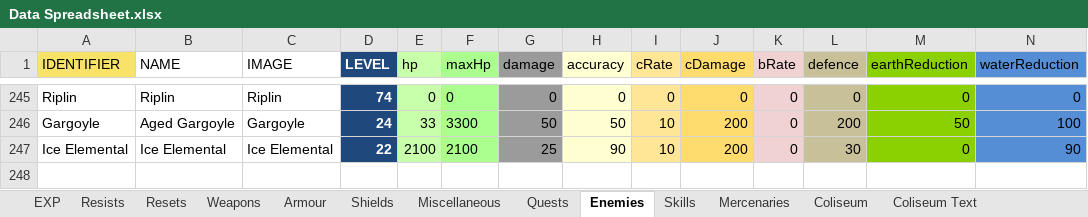
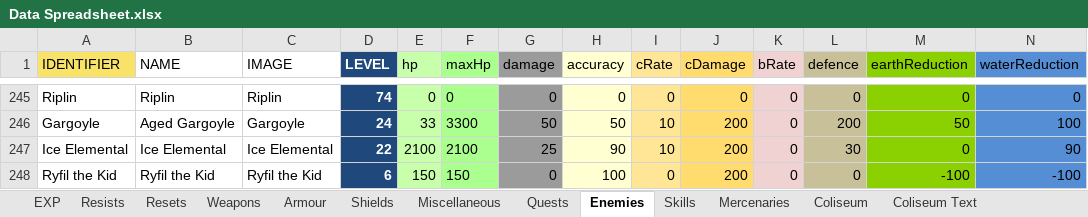
Before and after one commit to 1bengardner/toshes-quest-ii, an Excel workbook: data/Data Spreadsheet.xlsx, sheet Enemies, drawn as a sheet; only a part is shown, gaps mark what is left out; values as stored, in another font and other column widths than the file's, no borders; rows hold the shown columns only; the diff names each change by its address in the sheet, - before the commit and + after, or states it on an @@ line.

Commit message:
Make a bunch of changes
Holiday
- Add 2 Christmas items
- Add gun weapon type
- Add Ryfil the Kid event

Quests
- Fill out quests
- Add indicators for optional and repeatable quests
- Improve visual quest layout
- Fix up some flags to integrate with quests

Rumadan Hideout
- Allow Oseku Shield to be picked up again if dropped

General
- Convert files automatically that fail to open

```diff
--- a/data/Data Spreadsheet.xlsx (sheet Enemies)
+++ b/data/Data Spreadsheet.xlsx (sheet Enemies)
+row 248: Ryfil the Kid | Ryfil the Kid | Ryfil the Kid | 6 | 150 | 150 | 0 | 100 | 0 | 200 | 0 | 0 | -100 | -100
```
Also changed, not shown: sheet Quests, sheet Skills, sheet Weapons, sheet Armour, sheet Miscellaneous, 25 other files.
